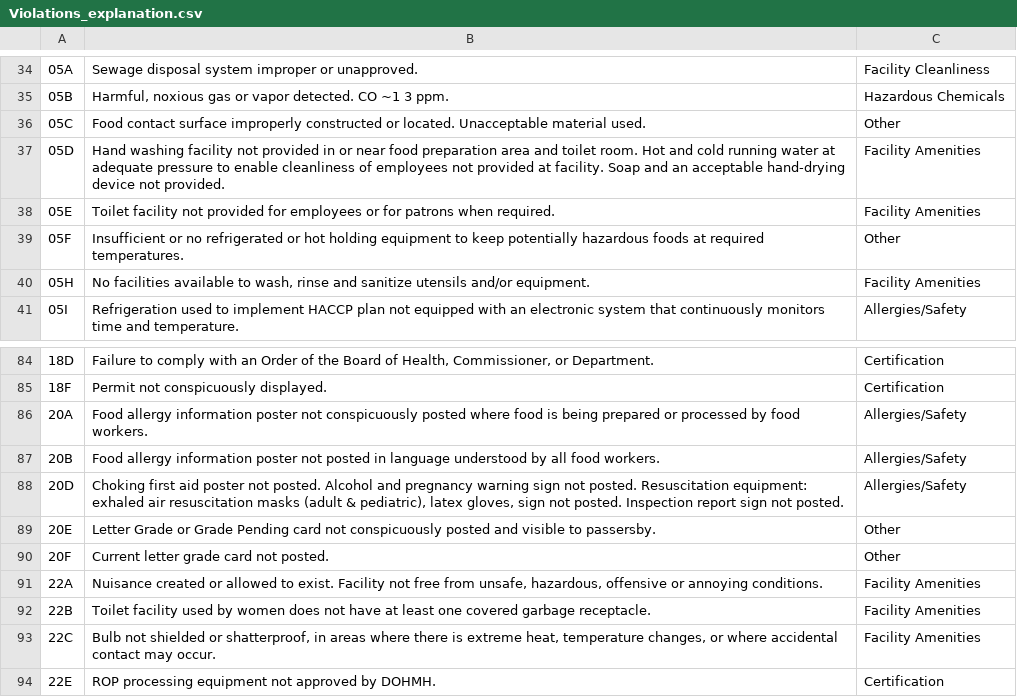
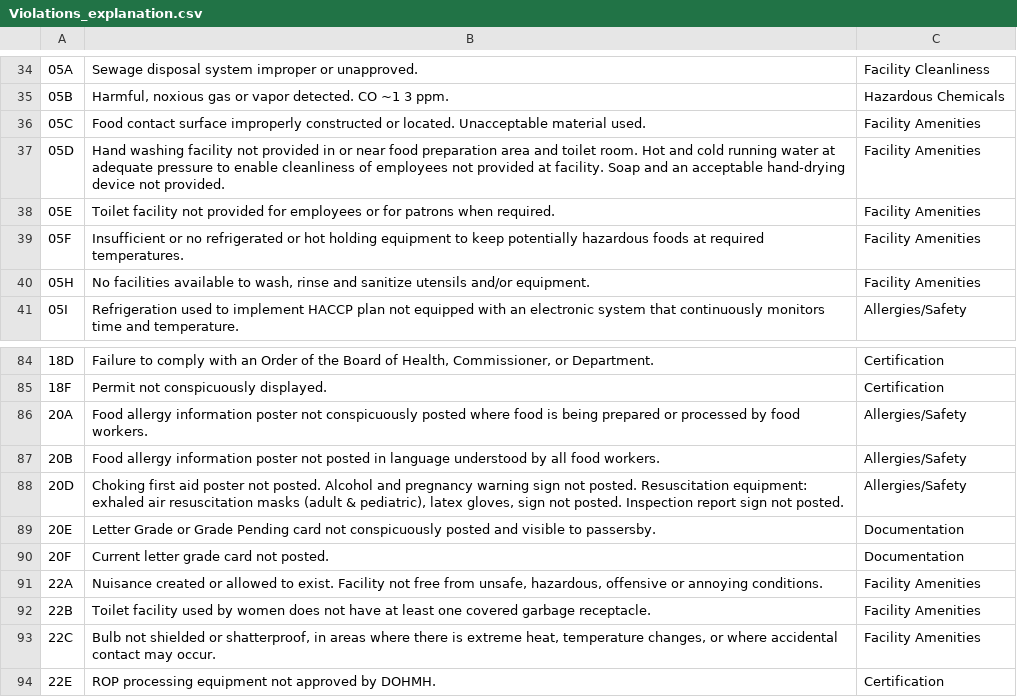
Before and after one commit to stefanopoggio/restaurant-inspection, a CSV file: Violations_explanation.csv, drawn as a sheet; only a part is shown, gaps mark what is left out; the diff covers the shown part only; the diff names each change by its address in the sheet, - before the commit and + after, or states it on an @@ line.

```diff
--- a/Violations_explanation.csv
+++ b/Violations_explanation.csv
-C36: Other
+C36: Facility Amenities
-C39: Other
+C39: Facility Amenities
-C89:C90: Other
+C89:C90: Documentation
```
Also changed, not shown: 12 edited cells elsewhere in this file, 2 other files.
